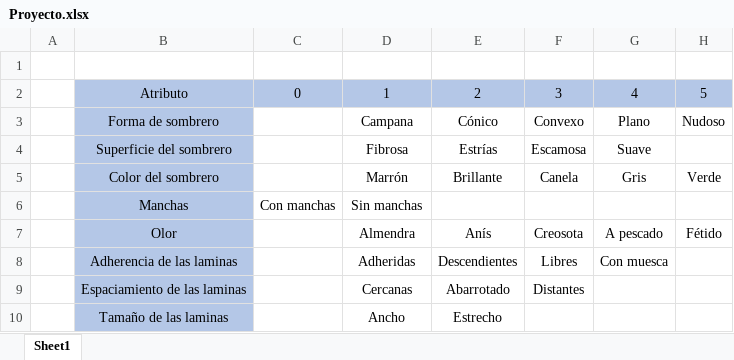
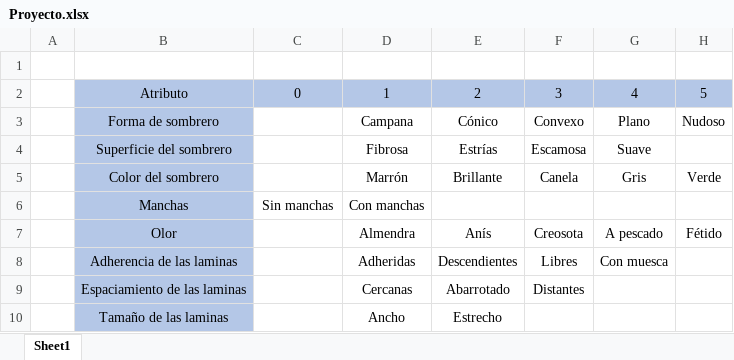
Before and after one commit to arranzropablo/Aprendizaje-automatico, an Excel workbook: proyecto/Proyecto.xlsx, sheet Sheet1, drawn as a sheet; only a part is shown; values as stored, in another font and other column widths than the file's, no borders; the diff names each change by its address in the sheet, - before the commit and + after, or states it on an @@ line.

Commit message:
cambiado excel de referencia

```diff
--- a/proyecto/Proyecto.xlsx (sheet Sheet1)
+++ b/proyecto/Proyecto.xlsx (sheet Sheet1)
-C6: Con manchas
+C6: Sin manchas
-D6: Sin manchas
+D6: Con manchas
```
